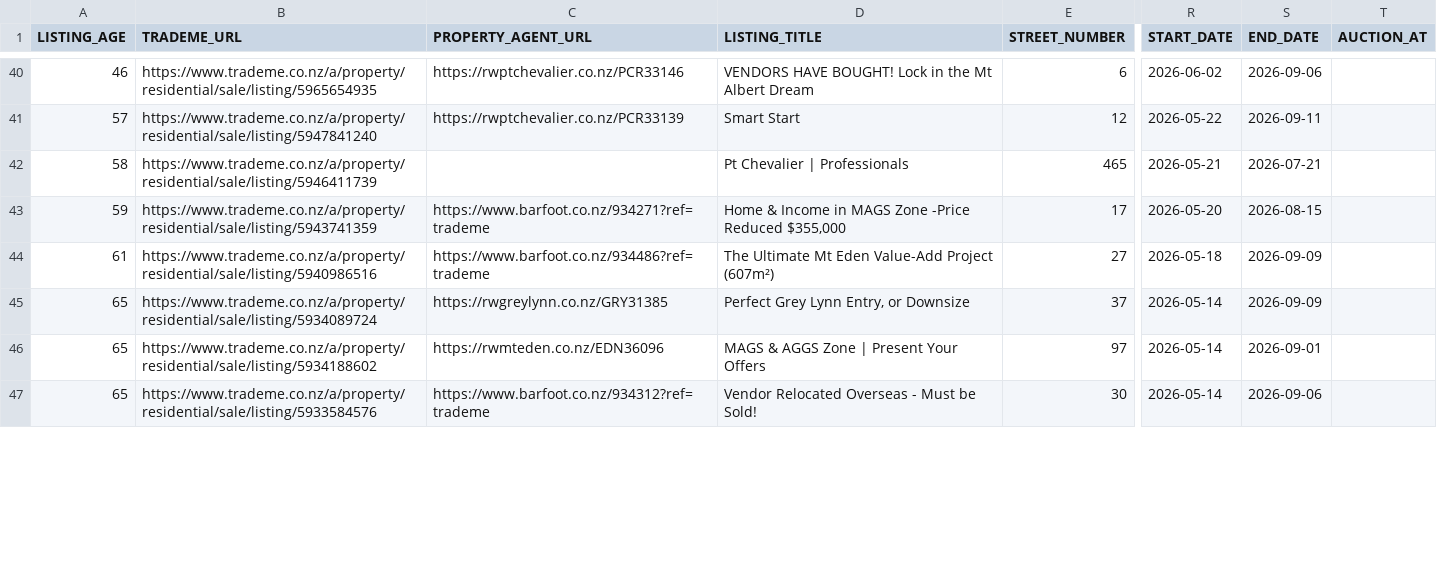
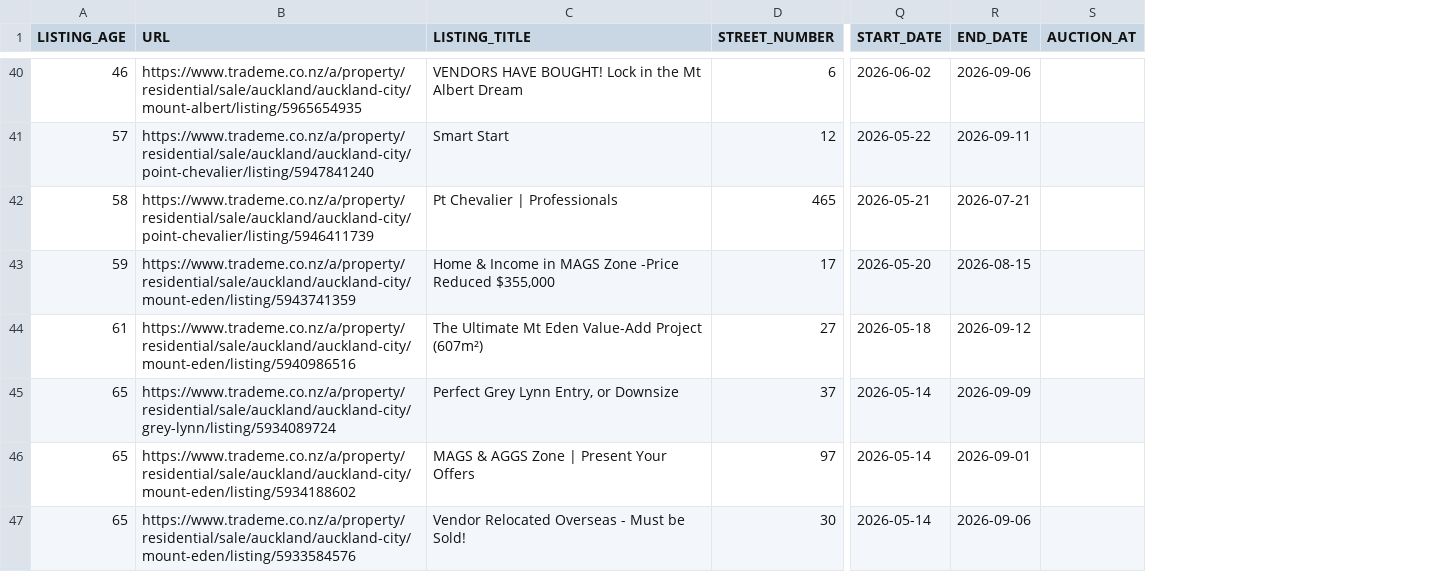
Before and after one commit to achilala/find-me-a-home-v2, a CSV file: data/housing_data.csv, drawn as a sheet; only a part is shown, gaps mark what is left out; removed rows and columns are numbered as before the commit, all else as after; the diff covers the shown part only; the diff names each change by its address in the sheet, - before the commit and + after, or states it on an @@ line.

Commit message:
Refresh data: 78 listings, 139/153 thumbnails
New listings (1):
  - 5598544307: 1230 New North Road, Mount Albert — $1,350,000

Removed listings (1):
  - 5838938032: 121a owairaka ave, Mount Albert — $1,700,000

Changed listings (77): mostly TradeMe URL backfill (empty -> URL); a few also got END_DATE bumped to 2026-09-12, and 60A Premier Avenue's expected sale price rose from $1,400,000 to $1,500,000.

```diff
--- a/data/housing_data.csv
+++ b/data/housing_data.csv
-column B (TRADEME_URL), rows 40-47: https://www.trademe.co.nz/a/property/residential/sale/listing/5965654935 | https://www.trademe.co.nz/a/property/residential/sale/listing/5947841240 | https://www.trademe.co.nz/a/property/residential/sale/listing/5946411739 | https://www.trademe.co.nz/a/property/residential/sale/listing/5943741359 | https://www.trademe.co.nz/a/property/residential/sale/listing/5940986516 | https://www.trademe.co.nz/a/property/residential/sale/listing/5934089724 | https://www.trademe.co.nz/a/property/residential/sale/listing/5934188602 | https://www.trademe.co.nz/a/property/residential/sale/listing/5933584576
-column C (PROPERTY_AGENT_URL), rows 40-47: https://rwptchevalier.co.nz/PCR33146 | https://rwptchevalier.co.nz/PCR33139 |  | https://www.barfoot.co.nz/934271?ref=trademe | https://www.barfoot.co.nz/934486?ref=trademe | https://rwgreylynn.co.nz/GRY31385 | https://rwmteden.co.nz/EDN36096 | https://www.barfoot.co.nz/934312?ref=trademe
+column B (URL), rows 40-47: https://www.trademe.co.nz/a/property/residential/sale/auckland/auckland-city/mount-albert/listing/5965654935 | https://www.trademe.co.nz/a/property/residential/sale/auckland/auckland-city/point-chevalier/listing/5947841240 | https://www.trademe.co.nz/a/property/residential/sale/auckland/auckland-city/point-chevalier/listing/5946411739 | https://www.trademe.co.nz/a/property/residential/sale/auckland/auckland-city/mount-eden/listing/5943741359 | https://www.trademe.co.nz/a/property/residential/sale/auckland/auckland-city/mount-eden/listing/5940986516 | https://www.trademe.co.nz/a/property/residential/sale/auckland/auckland-city/grey-lynn/listing/5934089724 | https://www.trademe.co.nz/a/property/residential/sale/auckland/auckland-city/mount-eden/listing/5934188602 | https://www.trademe.co.nz/a/property/residential/sale/auckland/auckland-city/mount-eden/listing/5933584576
-R44 (END_DATE): 2026-09-09
+R44 (END_DATE): 2026-09-12
```
Also changed, not shown: 1 added row, 1 removed row, 3 moved rows and 8 edited cells elsewhere in this file, 2 other files.
